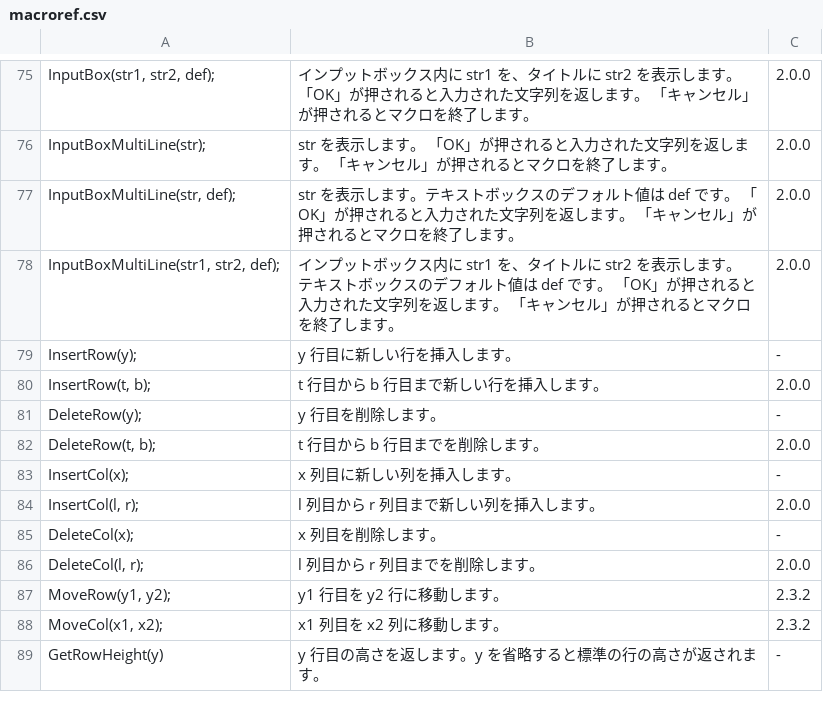
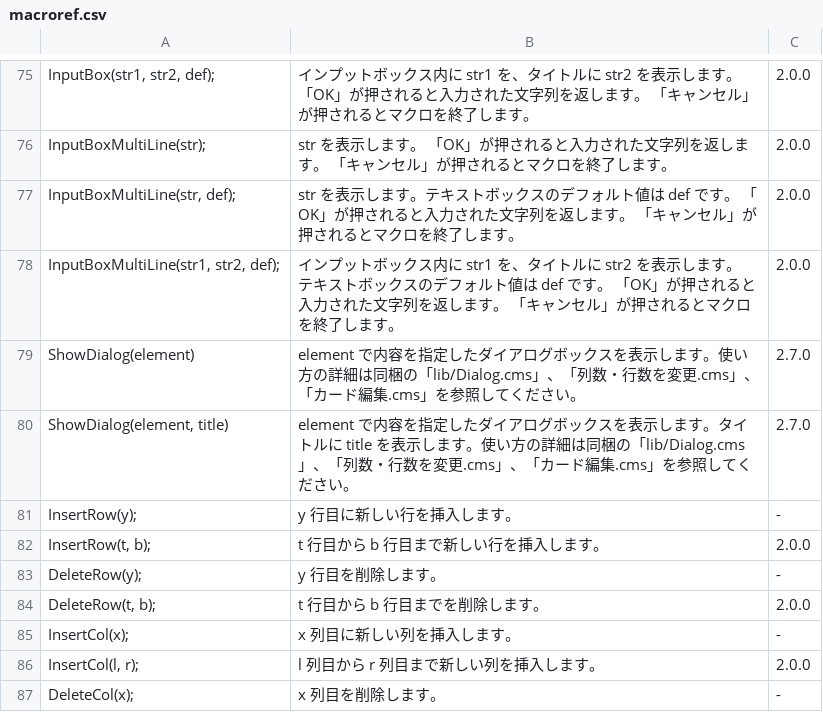
Before and after one commit to asukaze55/cassava-editor, a CSV file: Help/macroref.csv, drawn as a sheet; only a part is shown, gaps mark what is left out; the shorter side is filled out with more unchanged rows.

Commit message:
Update help for ShowDialog().

```diff
--- a/Help/macroref.csv
+++ b/Help/macroref.csv
@@ -81,2 +81,4 @@ InputBoxMultiLine(str);,str を表示します。 「OK」が押されると入
 "InputBoxMultiLine(str1, str2, def);",インプットボックス内に str1 を、タイトルに str2 を表示します。 テキストボックスのデフォルト値は def です。 「OK」が押されると入力された文字列を返します。 「キャンセル」が押されるとマクロを終了します。,2.0.0
+ShowDialog(element),element で内容を指定したダイアログボックスを表示します。使い方の詳細は同梱の「lib/Dialog.cms」、「列数・行数を変更.cms」、「カード編集.cms」を参照してください。,2.7.0
+"ShowDialog(element, title)",element で内容を指定したダイアログボックスを表示します。タイトルに title を表示します。使い方の詳細は同梱の「lib/Dialog.cms」、「列数・行数を変更.cms」、「カード編集.cms」を参照してください。,2.7.0
 InsertRow(y);,y 行目に新しい行を挿入します。,-
```
Also changed, not shown: 3 other files.
